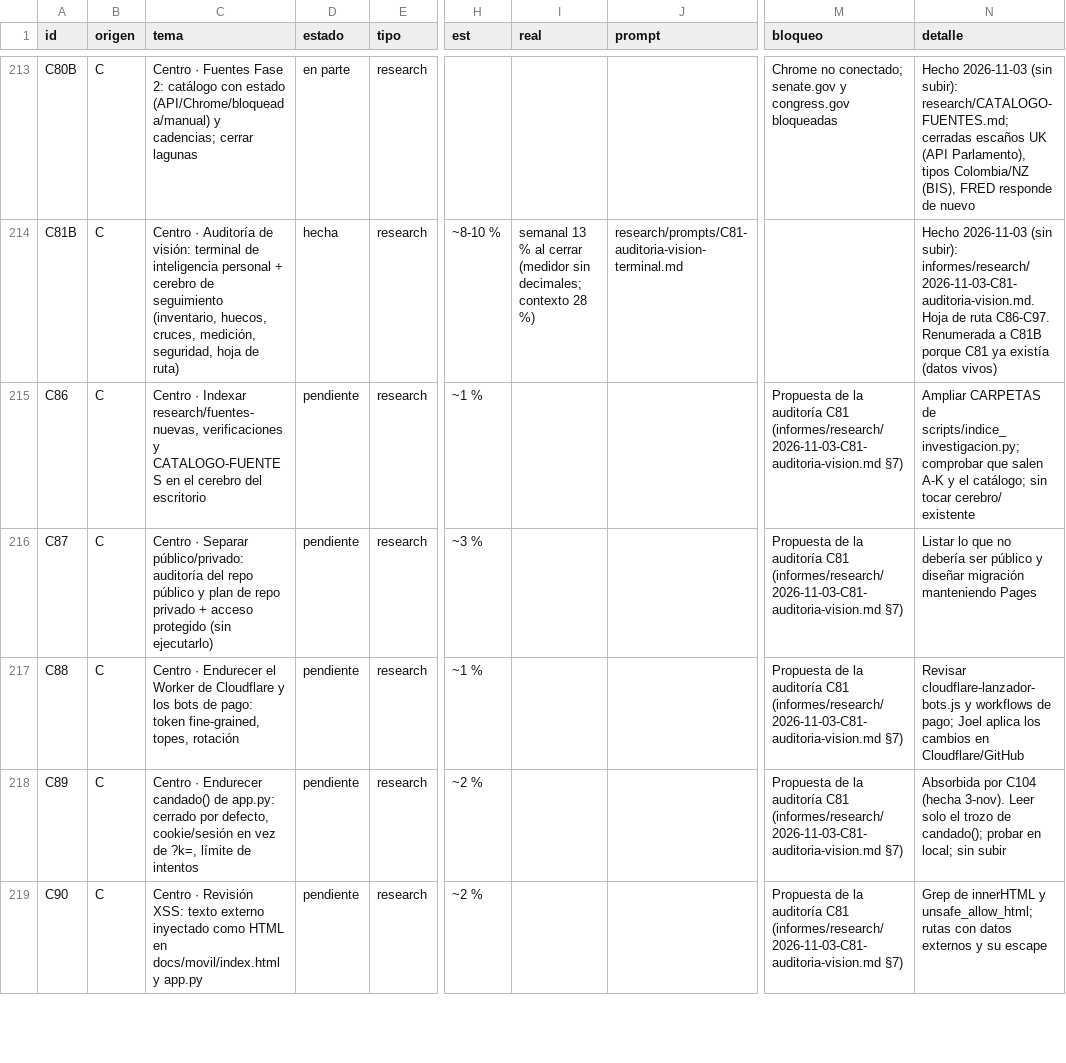
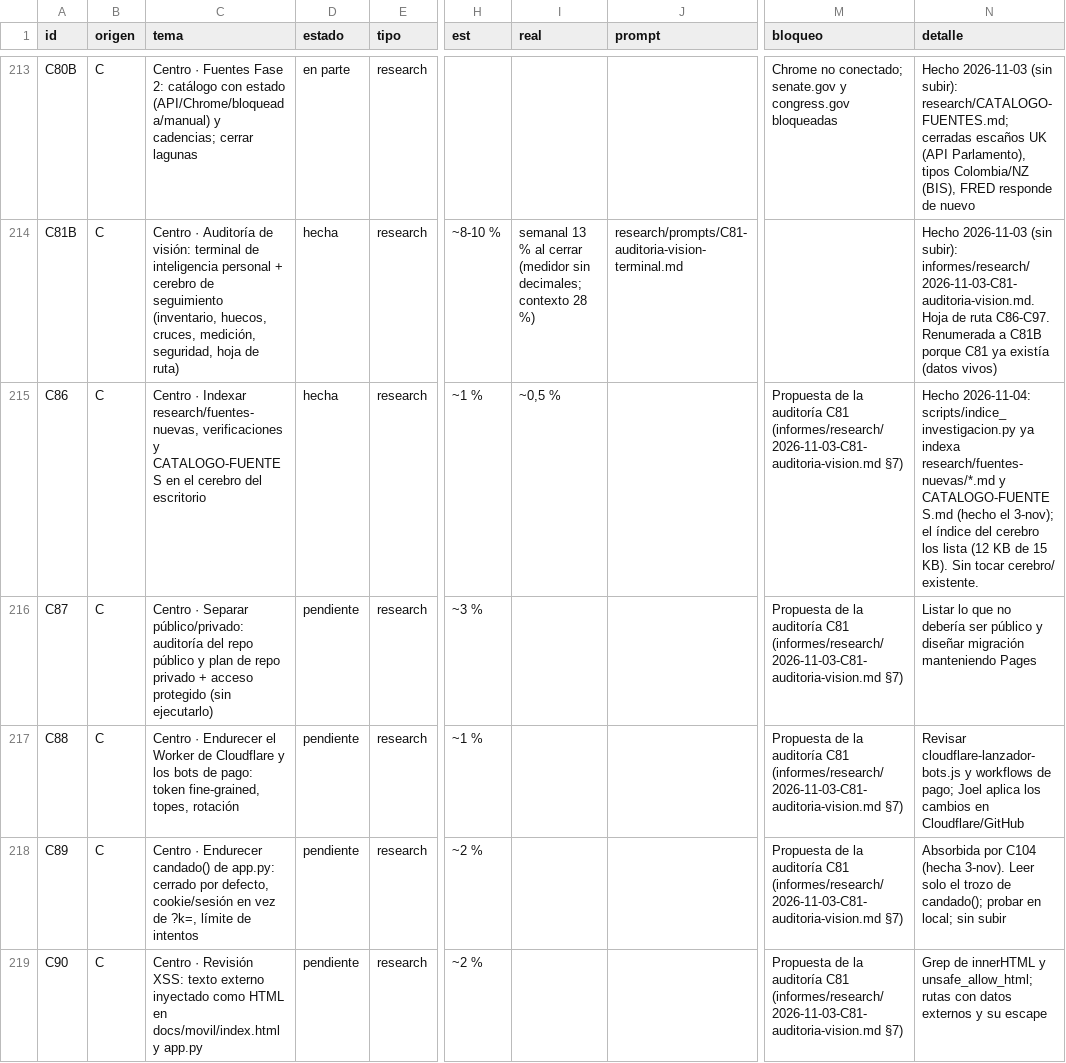
Before and after one commit to joeldragonball-jpg/requirements.txt, a CSV file: research/tareas.csv, drawn as a sheet; only a part is shown, gaps mark what is left out; the diff covers the shown part only; the diff names each change by its address in the sheet, - before the commit and + after, or states it on an @@ line.

```diff
--- a/research/tareas.csv
+++ b/research/tareas.csv
-D215 (estado): pendiente
+D215 (estado): hecha
-I215 (real): (empty)
+I215 (real): ~0,5 %
-N215 (detalle): Ampliar CARPETAS de scripts/indice_investigacion.py; comprobar que salen A-K y el catálogo; sin tocar cerebro/ existente
+N215 (detalle): Hecho 2026-11-04: scripts/indice_investigacion.py ya indexa research/fuentes-nuevas/*.md y CATALOGO-FUENTES.md (hecho el 3-nov); el índice del cerebro los lista (12 KB de 15 KB). Sin tocar cerebro/ existente.
```
Also changed, not shown: 17 edited cells elsewhere in this file.
